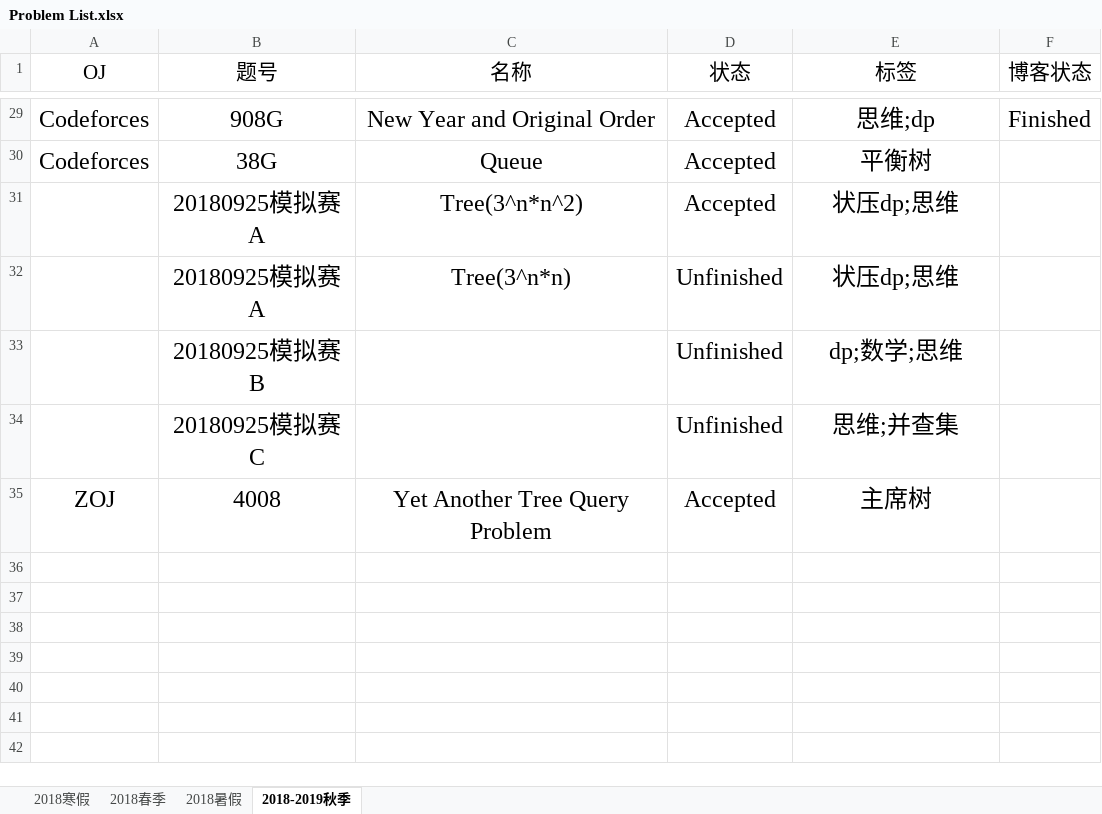
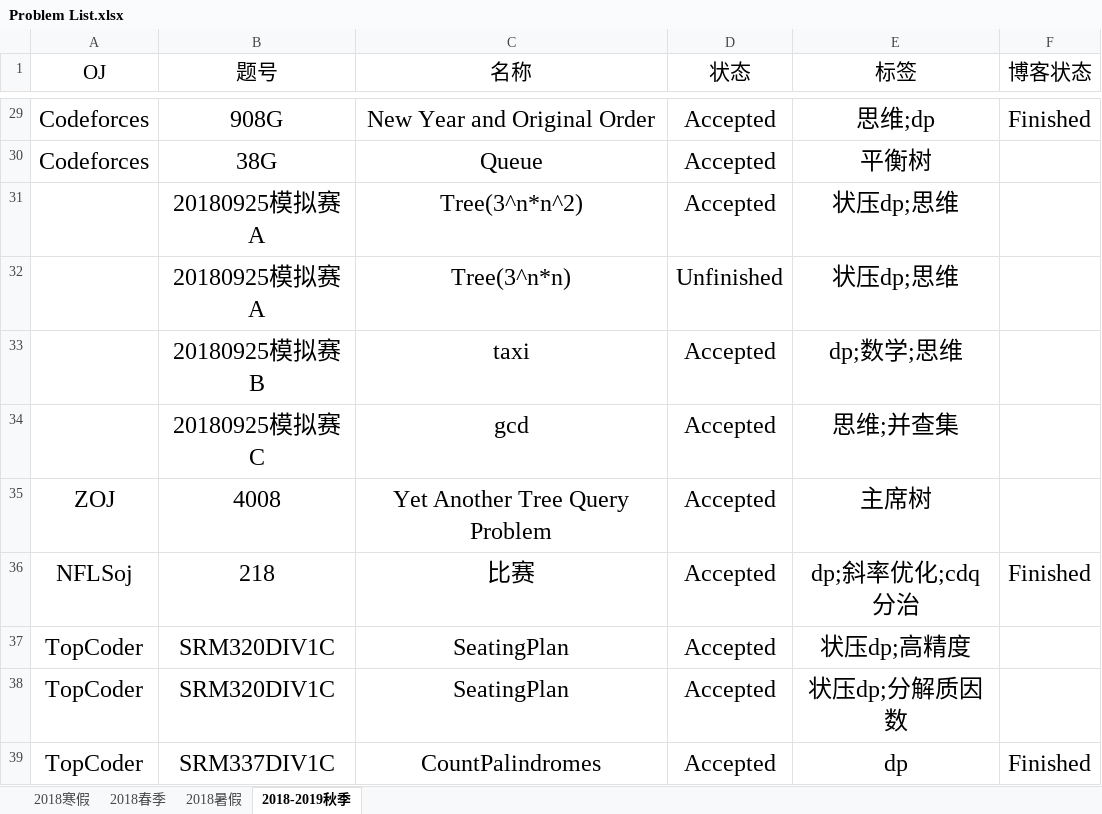
Before and after one commit to IcePrincess-1968/Programmes, an Excel workbook: Problem List.xlsx, sheet 2018-2019秋季, drawn as a sheet; only a part is shown, gaps mark what is left out; values as stored, in another font and other column widths than the file's, no borders; the diff names each change by its address in the sheet, - before the commit and + after, or states it on an @@ line.

Commit message:
add nflsoj218,tcsrm320div1c,trsrm337div1c

```diff
--- a/Problem List.xlsx (sheet 2018-2019秋季)
+++ b/Problem List.xlsx (sheet 2018-2019秋季)
-C33 (名称): (empty)
+C33 (名称): taxi
-D33:D34 (状态): Unfinished
+D33:D34 (状态): Accepted
-C34 (名称): (empty)
+C34 (名称): gcd
+row 36: NFLSoj | 218 | 比赛 | Accepted | dp;斜率优化;cdq分治 | Finished
+row 37: TopCoder | SRM320DIV1C | SeatingPlan | Accepted | 状压dp;高精度
+row 38: TopCoder | SRM320DIV1C | SeatingPlan | Accepted | 状压dp;分解质因数
+row 39: TopCoder | SRM337DIV1C | CountPalindromes | Accepted | dp | Finished
```
Also changed, not shown: 4 other files.
